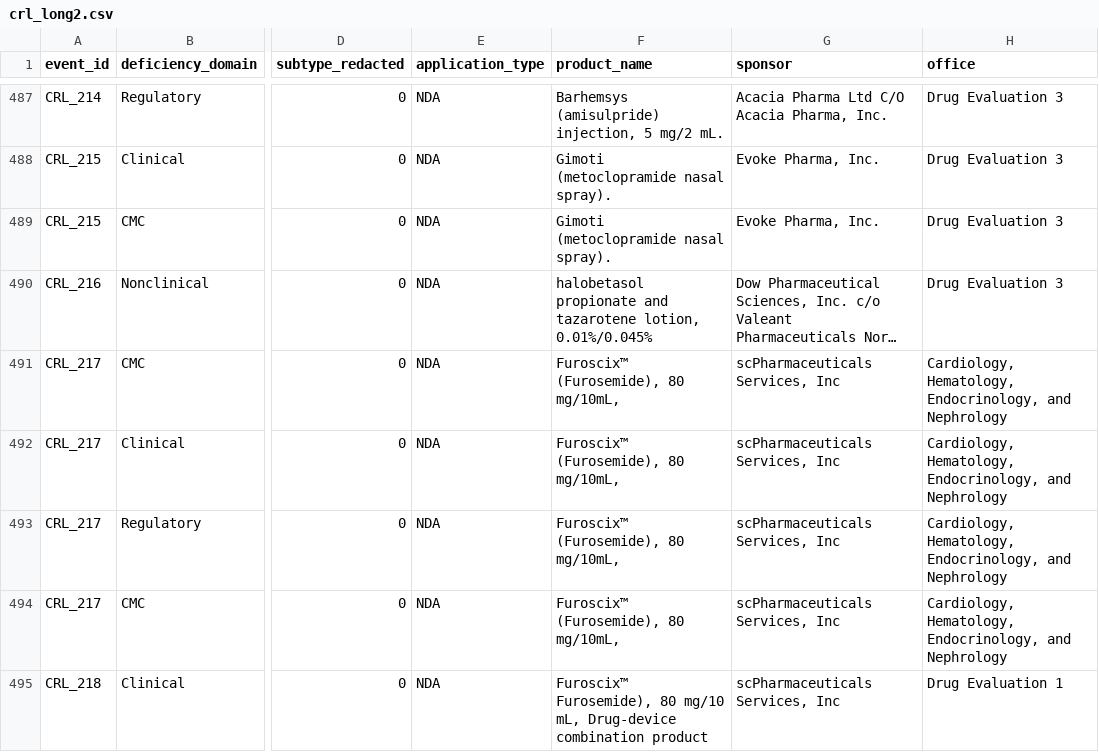
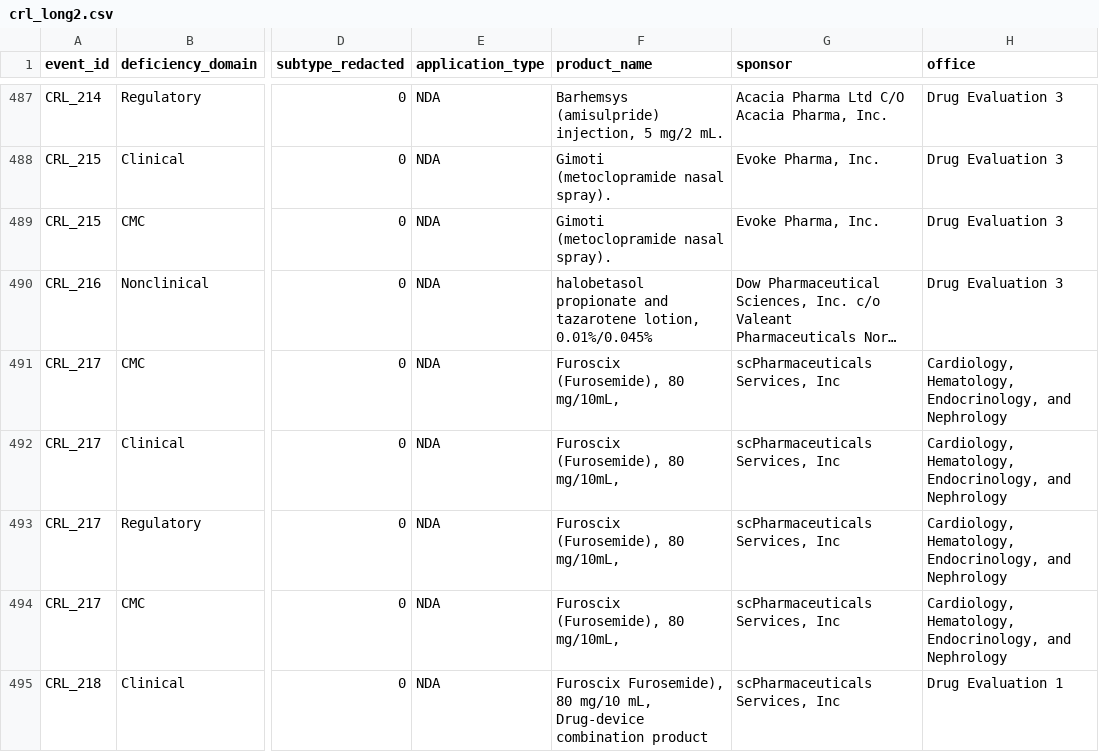
Before and after one commit to hmw0905/CRL-Deficiency-Analysis, a CSV file: results/crl_long2.csv (was crl_long2.csv), drawn as a sheet; only a part is shown, gaps mark what is left out; long unchanged cells end in …; the diff covers the shown part only; the diff names each change by its address in the sheet, - before the commit and + after, or states it on an @@ line.

```diff
--- a/crl_long2.csv
+++ b/results/crl_long2.csv
-F491:F494 (product_name): Furoscix™ (Furosemide), 80 mg/10mL,
+F491:F494 (product_name): Furoscix (Furosemide), 80 mg/10mL,
-F495 (product_name): Furoscix™ Furosemide), 80…
+F495 (product_name): Furoscix Furosemide), 80…
```
Also changed, not shown: 15 edited cells elsewhere in this file.
